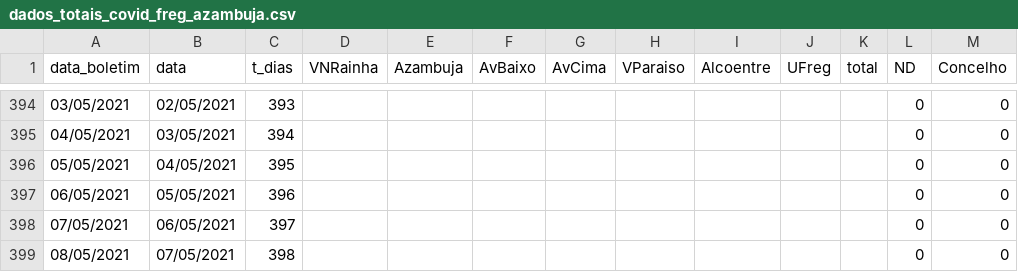
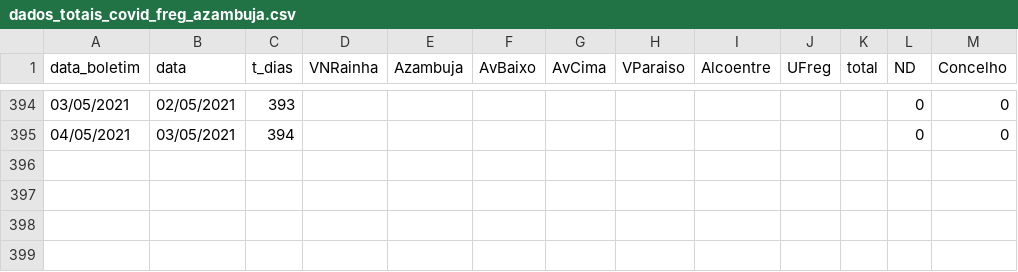
Before and after one commit to nephrops/covid19azambuja, a CSV file: dados_totais_covid_freg_azambuja.csv, drawn as a sheet; only a part is shown, gaps mark what is left out.

```diff
--- a/dados_totais_covid_freg_azambuja.csv
+++ b/dados_totais_covid_freg_azambuja.csv
@@ -395,5 +395 @@ data_boletim,data,t_dias,VNRainha,Azambuja,AvBaixo,AvCima,VParaiso,Alcoentre,UFr
 04/05/2021,03/05/2021,394,,,,,,,,,0,0
-05/05/2021,04/05/2021,395,,,,,,,,,0,0
-06/05/2021,05/05/2021,396,,,,,,,,,0,0
-07/05/2021,06/05/2021,397,,,,,,,,,0,0
-08/05/2021,07/05/2021,398,,,,,,,,,0,0
```
Also changed, not shown: dados_totais_covid_azambuja.csv.
